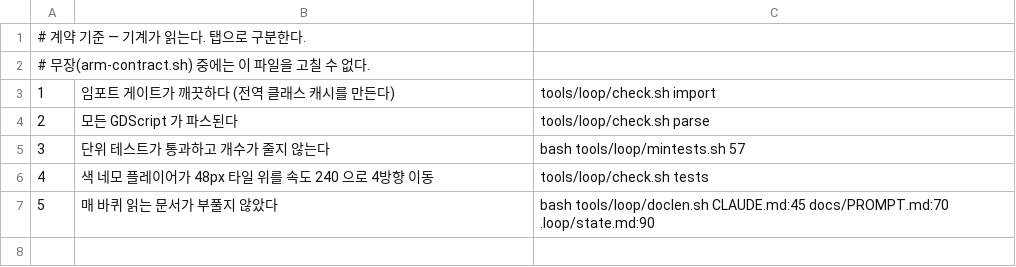
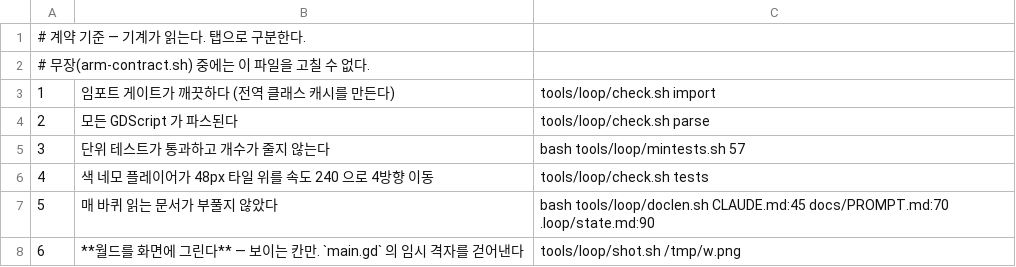
Before and after one commit to kimtuna/naru, a TSV file: .loop/criteria.tsv, drawn as a sheet; the diff names each change by its address in the sheet, - before the commit and + after, or states it on an @@ line.

Commit message:
계약에 기준 6 추가 — **월드를 화면에 그린다** — 보이는 칸만. `main.gd` 의 임시 격자를 걷어낸다

```diff
--- a/.loop/criteria.tsv
+++ b/.loop/criteria.tsv
+row 8: 6 | **월드를 화면에 그린다** — 보이는 칸만. `main.gd` 의 임시 격자를 걷어낸다 | tools/loop/shot.sh /tmp/w.png
```
Also changed, not shown: 1 other file.
